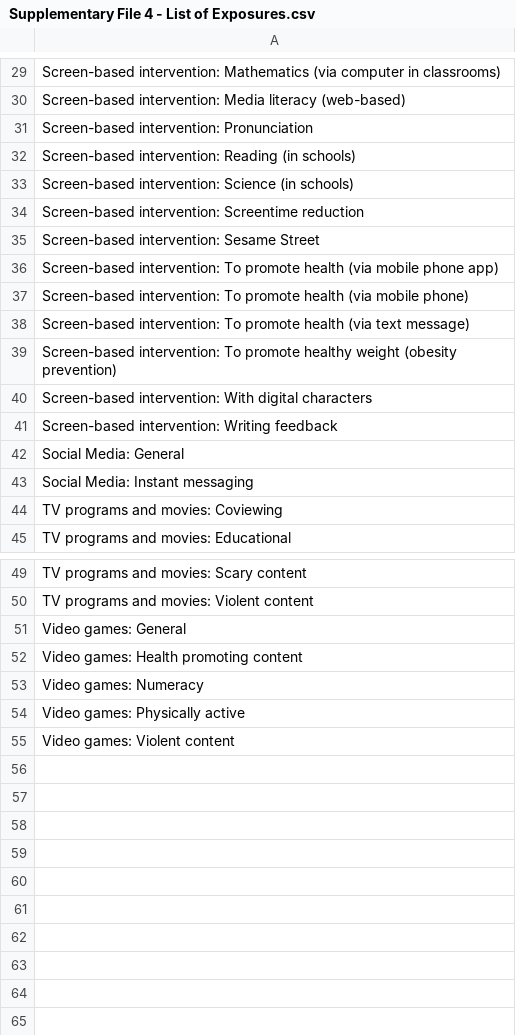
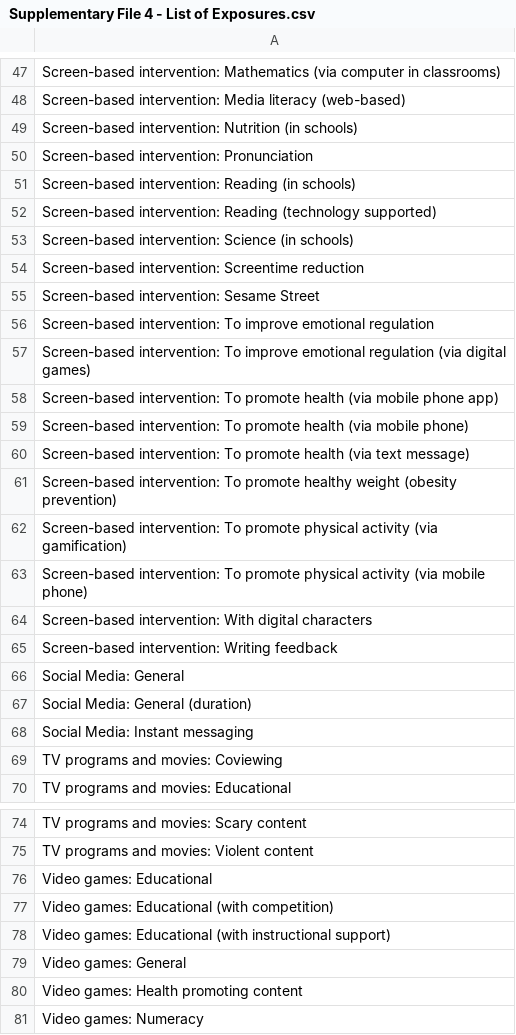
Before and after one commit to Motivation-and-Behaviour/screen_umbrella, a CSV file: supplementary_files/Supplementary File 4 - List of Exposures.csv, drawn as a sheet; only a part is shown, gaps mark what is left out; the shorter side is filled out with more unchanged rows; the diff covers the shown part only.

```diff
--- a/supplementary_files/Supplementary File 4 - List of Exposures.csv
+++ b/supplementary_files/Supplementary File 4 - List of Exposures.csv
@@ -30,4 +48,6 @@ Screen-based intervention: Mathematics (via computer in classrooms)
 Screen-based intervention: Media literacy (web-based)
+Screen-based intervention: Nutrition (in schools)
 Screen-based intervention: Pronunciation
 Screen-based intervention: Reading (in schools)
+Screen-based intervention: Reading (technology supported)
 Screen-based intervention: Science (in schools)
@@ -35,2 +55,4 @@ Screen-based intervention: Screentime reduction
 Screen-based intervention: Sesame Street
+Screen-based intervention: To improve emotional regulation
+Screen-based intervention: To improve emotional regulation (via digital games)
 Screen-based intervention: To promote health (via mobile phone app)
@@ -39,2 +61,4 @@ Screen-based intervention: To promote health (via text message)
 Screen-based intervention: To promote healthy weight (obesity prevention)
+Screen-based intervention: To promote physical activity (via gamification)
+Screen-based intervention: To promote physical activity (via mobile phone)
 Screen-based intervention: With digital characters
@@ -42,2 +66,3 @@ Screen-based intervention: Writing feedback
 Social Media: General
+Social Media: General (duration)
 Social Media: Instant messaging
@@ -50,2 +75,5 @@ TV programs and movies: Scary content
 TV programs and movies: Violent content
+Video games: Educational
+Video games: Educational (with competition)
+Video games: Educational (with instructional support)
 Video games: General
```
Also changed, not shown: 21 added rows, 1 moved row and 1 edited cell elsewhere in this file, 26 other files.
